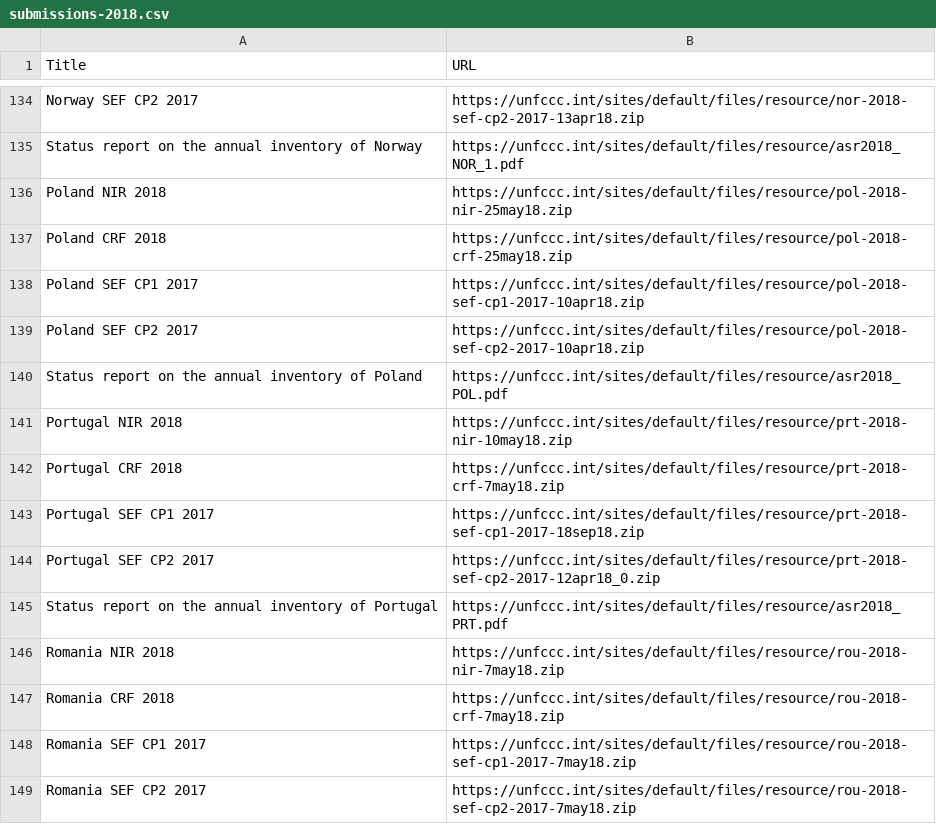
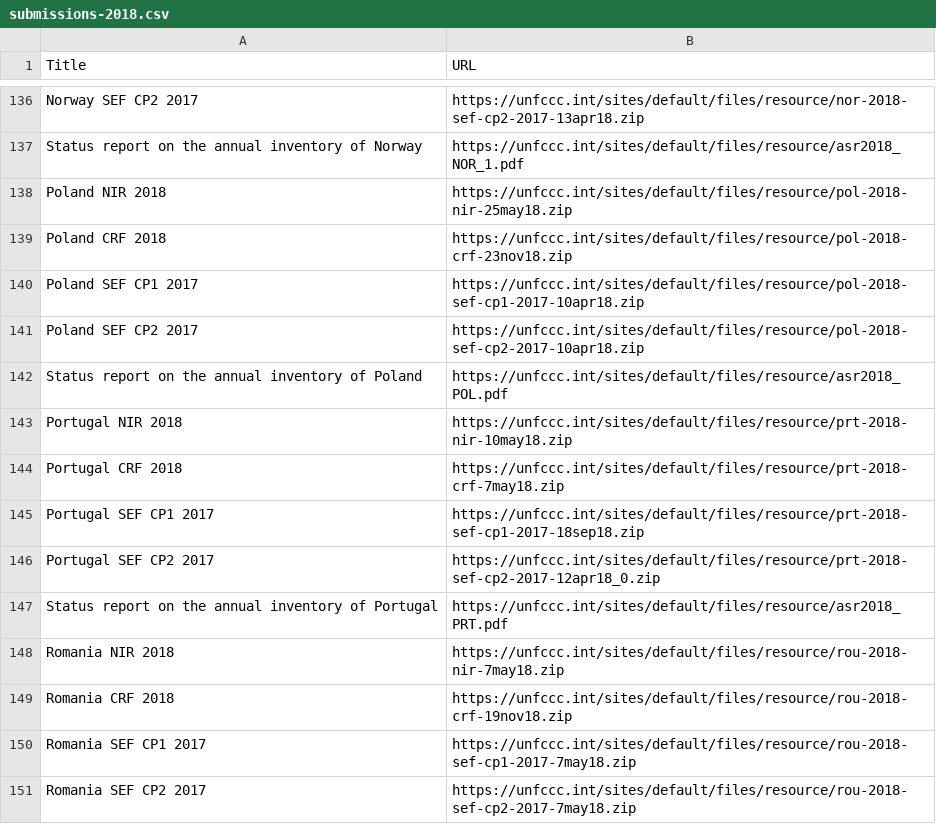
Before and after one commit to openclimatedata/national-inventory-submisions, a CSV file: data/submissions-2018.csv, drawn as a sheet; only a part is shown, gaps mark what is left out; the diff covers the shown part only.

```diff
--- a/data/submissions-2018.csv
+++ b/data/submissions-2018.csv
@@ -136,3 +138,3 @@ Status report on the annual inventory of Norway,https://unfccc.int/sites/default
 Poland NIR 2018,https://unfccc.int/sites/default/files/resource/pol-2018-nir-25may18.zip
-Poland CRF 2018,https://unfccc.int/sites/default/files/resource/pol-2018-crf-25may18.zip
+Poland CRF 2018,https://unfccc.int/sites/default/files/resource/pol-2018-crf-23nov18.zip
 Poland SEF CP1 2017,https://unfccc.int/sites/default/files/resource/pol-2018-sef-cp1-2017-10apr18.zip
@@ -146,3 +148,3 @@ Status report on the annual inventory of Portugal,https://unfccc.int/sites/defau
 Romania NIR 2018,https://unfccc.int/sites/default/files/resource/rou-2018-nir-7may18.zip
-Romania CRF 2018,https://unfccc.int/sites/default/files/resource/rou-2018-crf-7may18.zip
+Romania CRF 2018,https://unfccc.int/sites/default/files/resource/rou-2018-crf-19nov18.zip
 Romania SEF CP1 2017,https://unfccc.int/sites/default/files/resource/rou-2018-sef-cp1-2017-7may18.zip
```
Also changed, not shown: 2 added rows and 5 edited cells elsewhere in this file.
